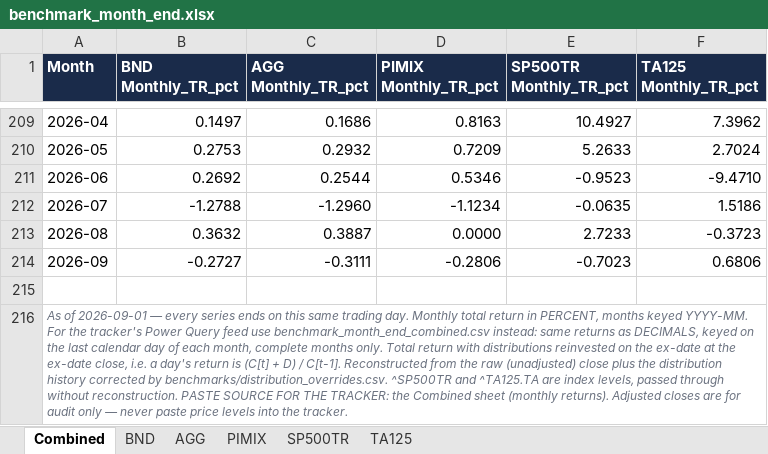
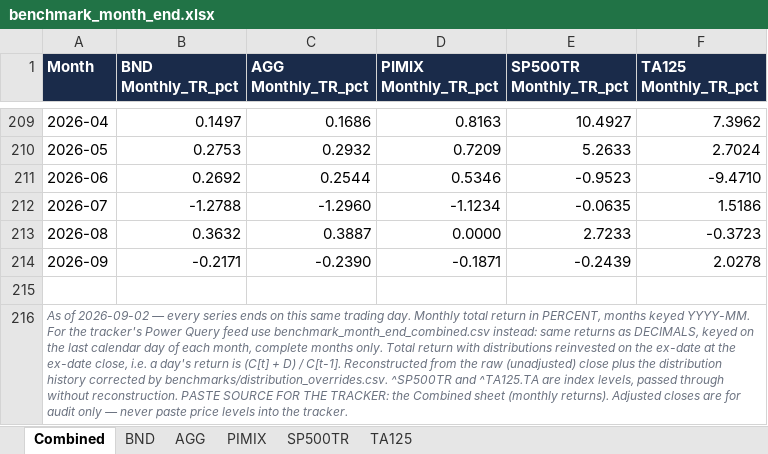
Before and after one commit to Aaron-Levitats/macro-desk-data, an Excel workbook: benchmark_month_end.xlsx, sheet Combined, drawn as a sheet; only a part is shown, gaps mark what is left out; values as stored, in another font and other column widths than the file's, no borders; the diff names each change by its address in the sheet, - before the commit and + after, or states it on an @@ line.

```diff
--- a/benchmark_month_end.xlsx (sheet Combined)
+++ b/benchmark_month_end.xlsx (sheet Combined)
-B214 (BND Monthly_TR_pct): -0.2727
+B214 (BND Monthly_TR_pct): -0.2171
-C214 (AGG Monthly_TR_pct): -0.3111
+C214 (AGG Monthly_TR_pct): -0.2390
-D214 (PIMIX Monthly_TR_pct): -0.2806
+D214 (PIMIX Monthly_TR_pct): -0.1871
-E214 (SP500TR Monthly_TR_pct): -0.7023
+E214 (SP500TR Monthly_TR_pct): -0.2439
-F214 (TA125 Monthly_TR_pct): 0.6806
+F214 (TA125 Monthly_TR_pct): 2.0278
-A216 (Month): As of 2026-09-01 — every…
+A216 (Month): As of 2026-09-02 — every…
```
Also changed, not shown: sheet PIMIX, sheet BND, sheet AGG, sheet TA125, sheet SP500TR, 24 other files.
